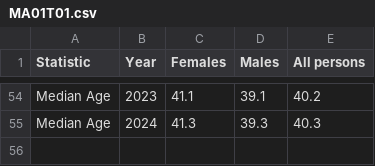
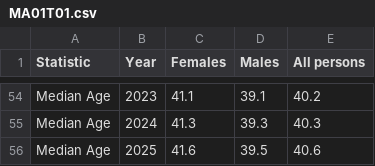
Before and after one commit to NISRA-Tech-Lab/dashboard-demo, a CSV file: public/data/MA01T01.csv, drawn as a sheet; only a part is shown, gaps mark what is left out.

```diff
--- a/public/data/MA01T01.csv
+++ b/public/data/MA01T01.csv
@@ -55 +55,2 @@
 "Median Age",2024,41.3,39.3,40.3
+"Median Age",2025,41.6,39.5,40.6
```
Also changed, not shown: public/data/COPC01T01.csv, public/data/MIG01T02.csv, 1 other file.
